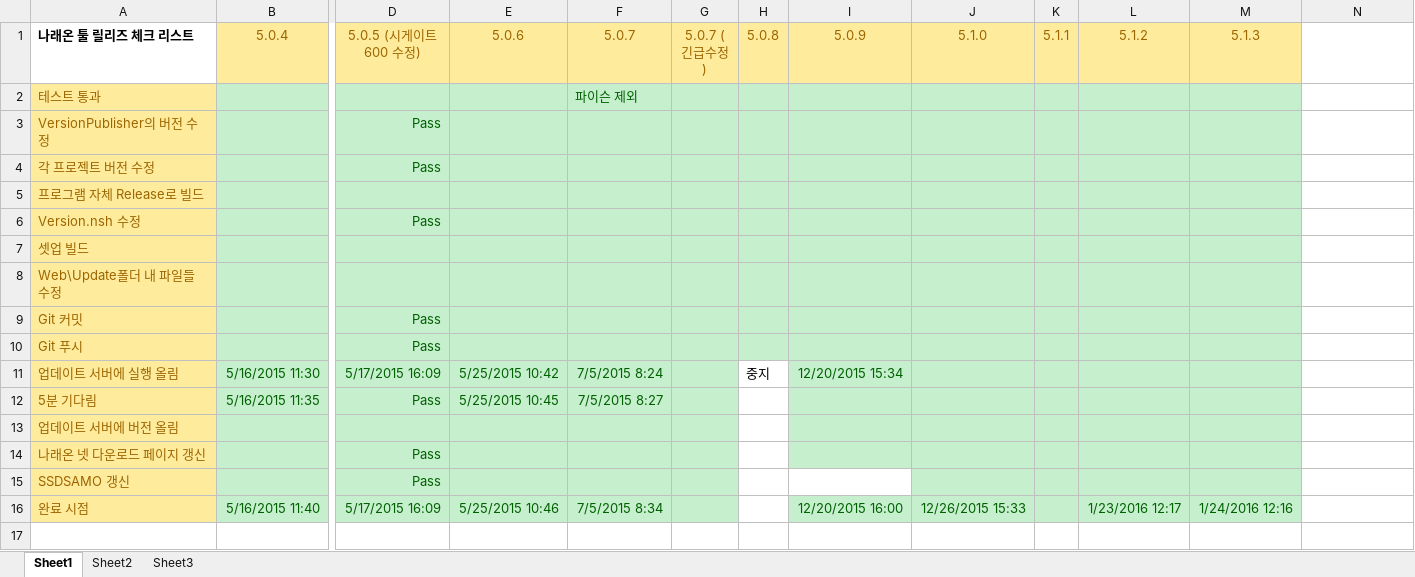
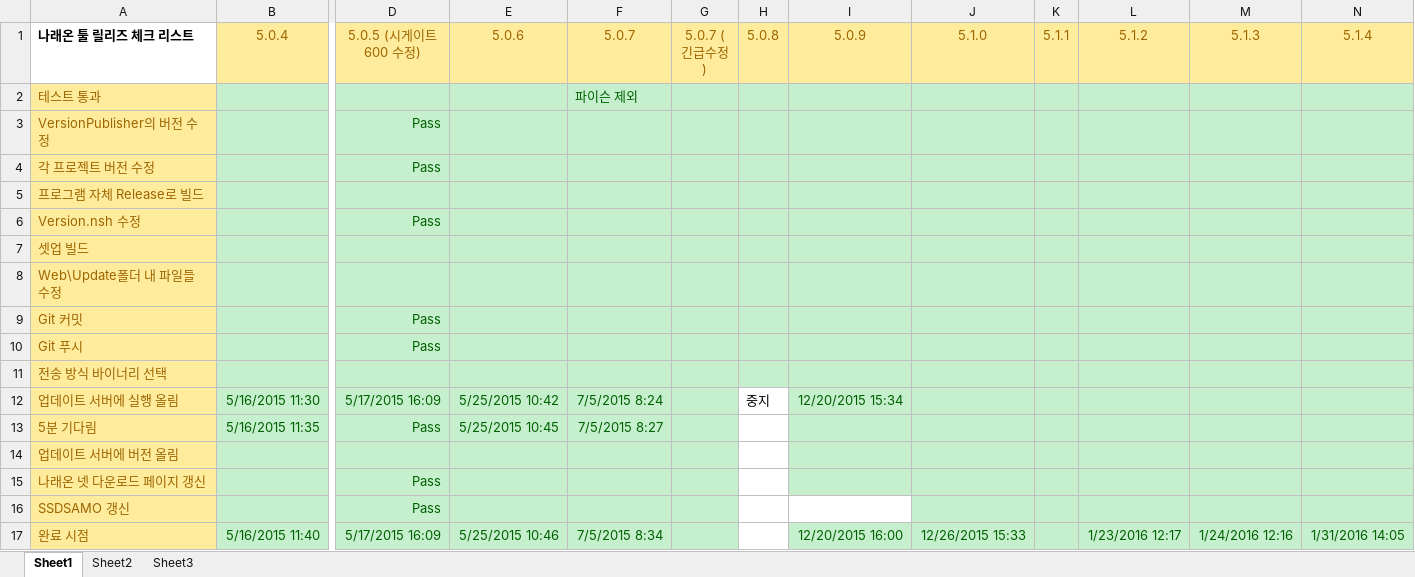
Before and after one commit to ebangin127/naraeon-ssd, an Excel workbook: ReleaseChecklist.xlsx, sheet Sheet1, drawn as a sheet; only a part is shown, gaps mark what is left out; values as stored, in another font and other column widths than the file's, no borders; addresses are those after the commit; rows hold the shown columns only; the diff names each change by its address in the sheet, - before the commit and + after, or states it on an @@ line.

```diff
--- a/ReleaseChecklist.xlsx (sheet Sheet1)
+++ b/ReleaseChecklist.xlsx (sheet Sheet1)
-N1: (empty)
+N1: 5.1.4
-N1 fill: none
+N1 fill: #FFEB9C
-N2:N10 fill: none
+N2:N10 fill: #C6EFCE
+row 11: 전송 방식 바이너리 선택
-N12:N17 fill: none
+N12:N17 fill: #C6EFCE
-N17 (5.1.4): (empty)
+N17 (5.1.4): 1/31/2016 14:05
```
Also changed, not shown: 1 other file.
